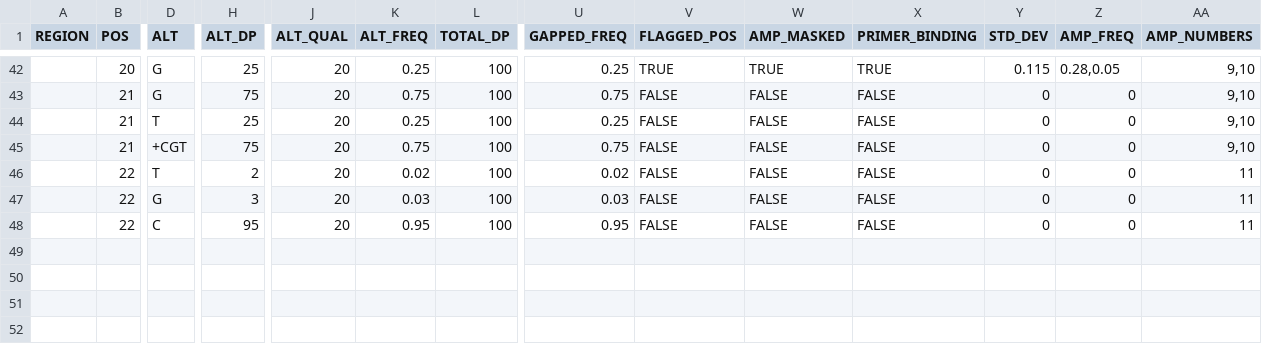
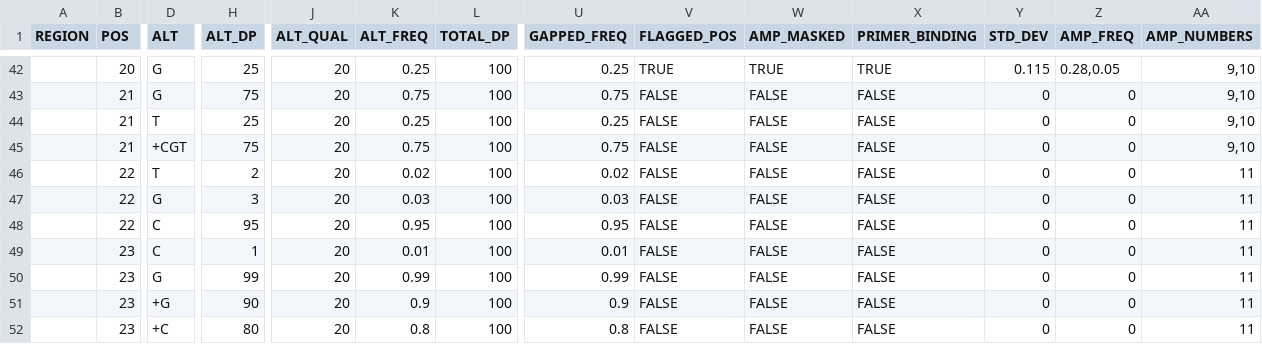
Before and after one commit to andersen-lab/ivar, a TSV file: data/version_bump_tests/test_variants_small.tsv, drawn as a sheet; only a part is shown, gaps mark what is left out; rows hold the shown columns only; the diff names each change by its address in the sheet, - before the commit and + after, or states it on an @@ line.

Commit message:
updating tests for multiple insertions

```diff
--- a/data/version_bump_tests/test_variants_small.tsv
+++ b/data/version_bump_tests/test_variants_small.tsv
+row 49:  | 23 | C | 1 | 20 | 0.01 | 100 | 0.01 | FALSE | FALSE | FALSE | 0 | 0 | 11
+row 50:  | 23 | G | 99 | 20 | 0.99 | 100 | 0.99 | FALSE | FALSE | FALSE | 0 | 0 | 11
+row 51:  | 23 | +G | 90 | 20 | 0.9 | 100 | 0.9 | FALSE | FALSE | FALSE | 0 | 0 | 11
+row 52:  | 23 | +C | 80 | 20 | 0.8 | 100 | 0.8 | FALSE | FALSE | FALSE | 0 | 0 | 11
```
Also changed, not shown: 1 other file.
